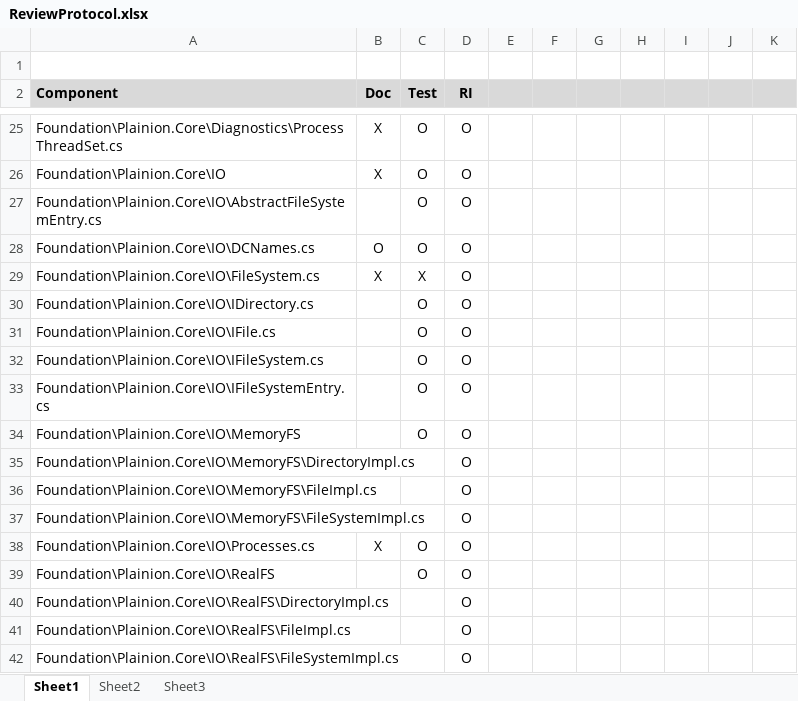
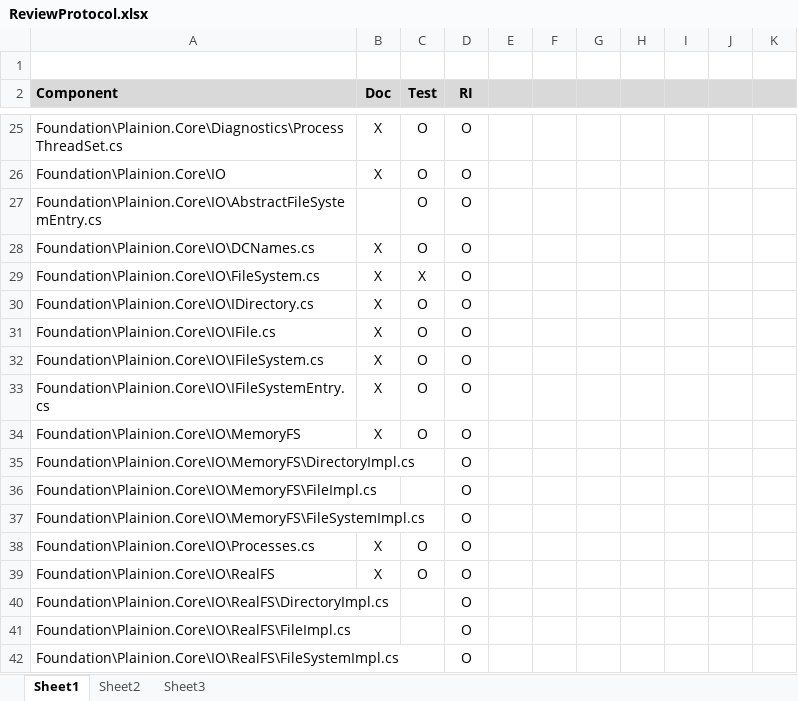
Before and after one commit to plainionist/Plainion, an Excel workbook: doc/ReviewProtocol.xlsx, sheet Sheet1, drawn as a sheet; only a part is shown, gaps mark what is left out; values as stored, in another font and other column widths than the file's, no borders; the diff names each change by its address in the sheet, - before the commit and + after, or states it on an @@ line.

```diff
--- a/doc/ReviewProtocol.xlsx (sheet Sheet1)
+++ b/doc/ReviewProtocol.xlsx (sheet Sheet1)
-B28 (Doc): O
+B28 (Doc): X
-B30:B34 (Doc): (empty)
+B30:B34 (Doc): X
-B39 (Doc): (empty)
+B39 (Doc): X
```
Also changed, not shown: 6 other files.
